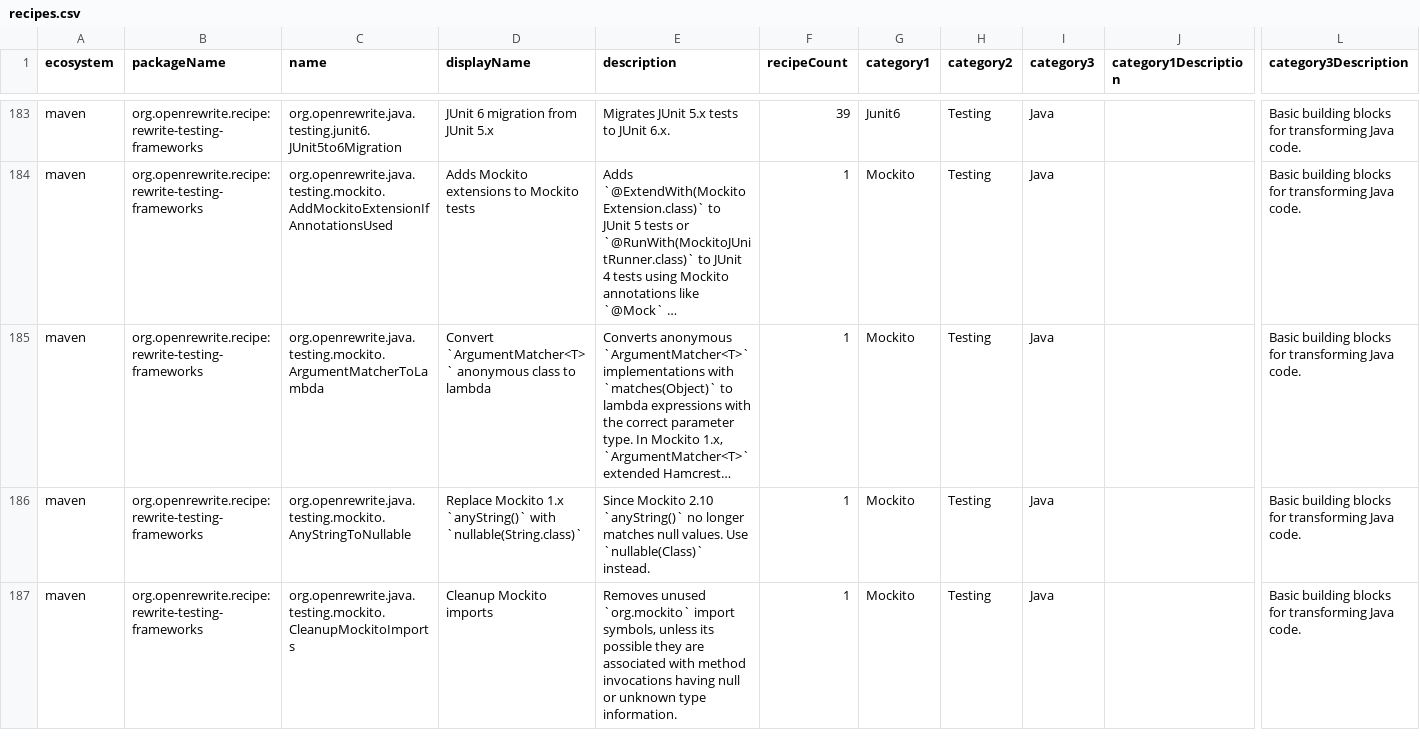
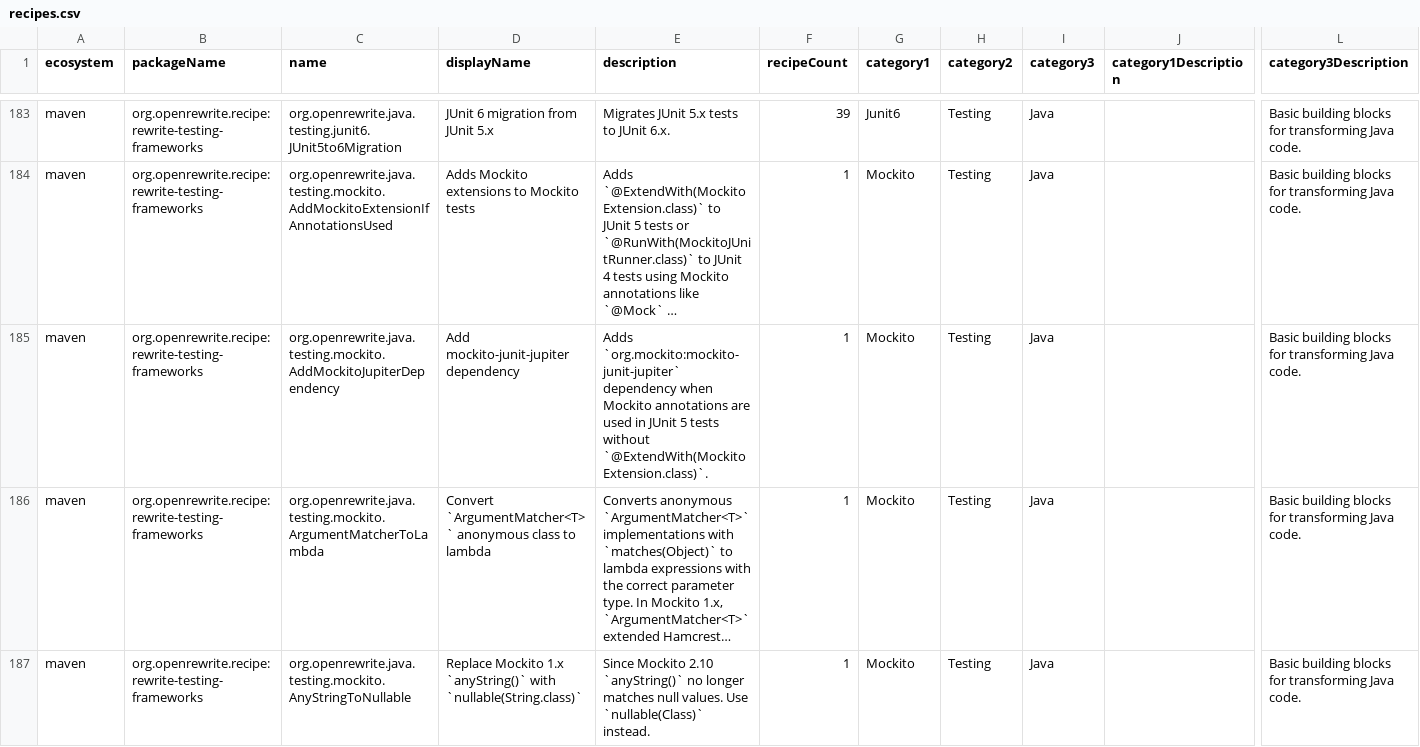
Before and after one commit to openrewrite/rewrite-testing-frameworks, a CSV file: src/main/resources/META-INF/rewrite/recipes.csv, drawn as a sheet; only a part is shown, gaps mark what is left out; the shorter side is filled out with more unchanged rows; long unchanged cells end in …; rows hold the shown columns only; the diff names each change by its address in the sheet, - before the commit and + after, or states it on an @@ line.

Commit message:
Add mockito-junit-jupiter dependency when MockitoExtension is introduced (#941)
* Add mockito-junit-jupiter dependency when @ExtendWith(MockitoExtension.class) is introduced

The Mockito1to3Migration recipe adds @ExtendWith(MockitoExtension.class) to
JUnit 5 tests using Mockito annotations, but does not add the
org.mockito:mockito-junit-jupiter dependency that provides MockitoExtension.
This causes compilation failures when the dependency is not already on the
classpath.

Add a new ScanningRecipe (AddMockitoJupiterDependency) that detects the same
preconditions and adds the dependency as a test-scoped artifact.

A declarative YAML recipe using AddDependency with onlyIfUsing was not viable
because within a recipe list cycle all scan phases run before all edit phases.
The AddDependency scan would check for MockitoExtension usage before
AddMockitoExtensionIfAnnotationsUsed has added it, so the type is never found.

* Use per-project accumulator for multi-module support

Replace AtomicBoolean with a Map<JavaProject, Boolean> accumulator so
the dependency is only added to modules that actually need it in
multi-module projects.

```diff
--- a/src/main/resources/META-INF/rewrite/recipes.csv
+++ b/src/main/resources/META-INF/rewrite/recipes.csv
+row 185: maven | org.openrewrite.recipe:rewrite-testing-frameworks | org.openrewrite.java.testing.mockito.AddMockitoJupiterDependency | Add mockito-junit-jupiter dependency | Adds `org.mockito:mockito-junit-jupiter` dependency when Mockito annotations are used in JUnit 5 tests without `@ExtendWith(MockitoExtension.class)`. | 1 | Mockito | Testing | Java |  | Basic building blocks for transforming Java code.
```
Also changed, not shown: 3 other files.
